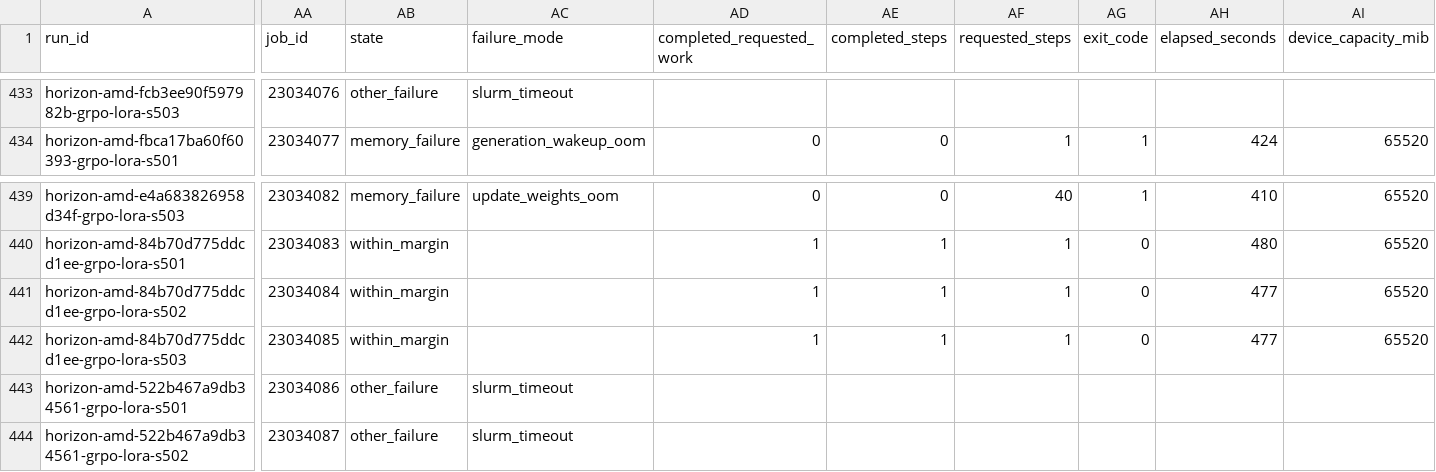
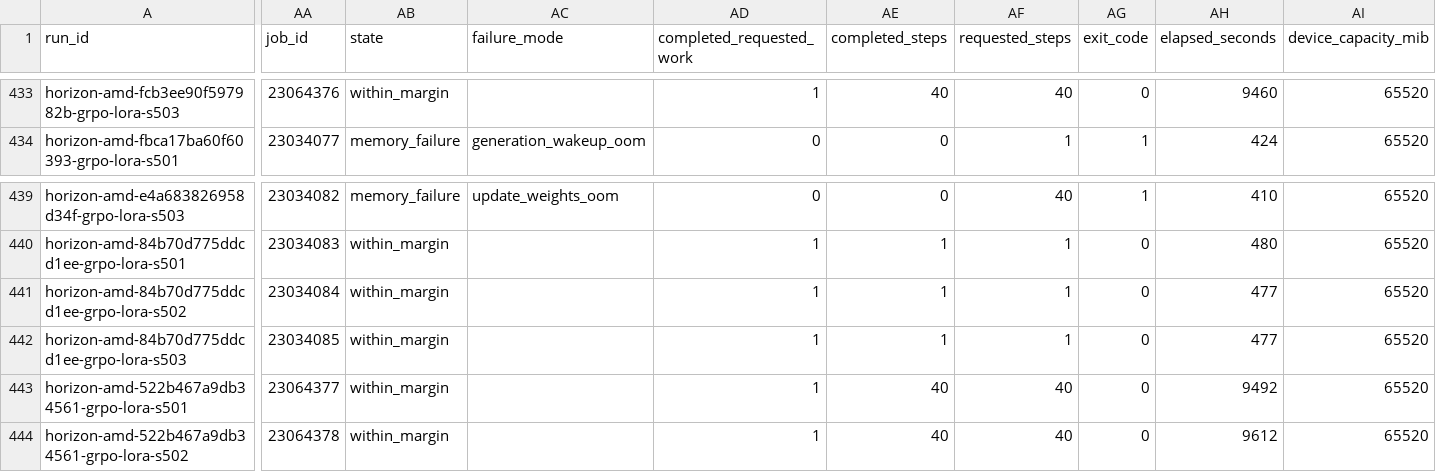
Before and after one commit to kobzaond/RLVRAMBench-reproduce, a CSV file: amd_mi250x/results/trials.csv, drawn as a sheet; only a part is shown, gaps mark what is left out; the diff covers the shown part only; the diff names each change by its address in the sheet, - before the commit and + after, or states it on an @@ line.

Commit message:
Record final MI250X outcomes, amendment 04, and supplement generators
All 462 slots are terminal: 461 eligible outcomes and one non-memory vLLM
self-check failure. Add allocation accounting and the generators for
supplement sections S21 and S22.

```diff
--- a/amd_mi250x/results/trials.csv
+++ b/amd_mi250x/results/trials.csv
-AA433 (job_id): 23034076
+AA433 (job_id): 23064376
-AB433 (state): other_failure
+AB433 (state): within_margin
-AC433 (failure_mode): slurm_timeout
+AC433 (failure_mode): (empty)
-AD433 (completed_requested_work): (empty)
+AD433 (completed_requested_work): 1
-AE433 (completed_steps): (empty)
+AE433 (completed_steps): 40
-AF433 (requested_steps): (empty)
+AF433 (requested_steps): 40
-AG433 (exit_code): (empty)
+AG433 (exit_code): 0
-AH433 (elapsed_seconds): (empty)
+AH433 (elapsed_seconds): 9460
-AI433 (device_capacity_mib): (empty)
+AI433 (device_capacity_mib): 65520
-AA443 (job_id): 23034086
+AA443 (job_id): 23064377
-AB443:AB444 (state): other_failure
+AB443:AB444 (state): within_margin
-AC443:AC444 (failure_mode): slurm_timeout
+AC443:AC444 (failure_mode): (empty)
-AD443:AD444 (completed_requested_work): (empty)
+AD443:AD444 (completed_requested_work): 1
-AE443:AE444 (completed_steps): (empty)
+AE443:AE444 (completed_steps): 40
-AF443:AF444 (requested_steps): (empty)
+AF443:AF444 (requested_steps): 40
-AG443:AG444 (exit_code): (empty)
+AG443:AG444 (exit_code): 0
-AH443 (elapsed_seconds): (empty)
+AH443 (elapsed_seconds): 9492
-AI443:AI444 (device_capacity_mib): (empty)
+AI443:AI444 (device_capacity_mib): 65520
-AA444 (job_id): 23034087
+AA444 (job_id): 23064378
-AH444 (elapsed_seconds): (empty)
+AH444 (elapsed_seconds): 9612
```
Also changed, not shown: 164 edited cells elsewhere in this file, amd_mi250x/results/analysis/horizon_configurations.csv, amd_mi250x/results/analysis/horizon_pairs.csv, 6 other files.
